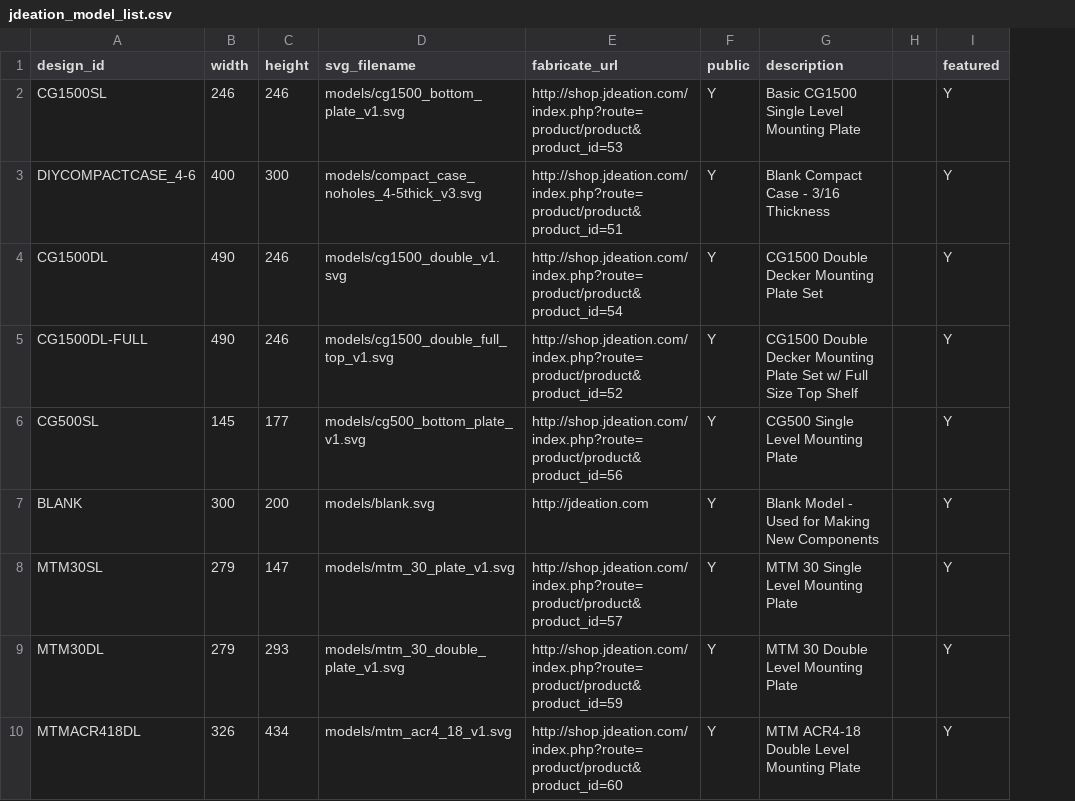
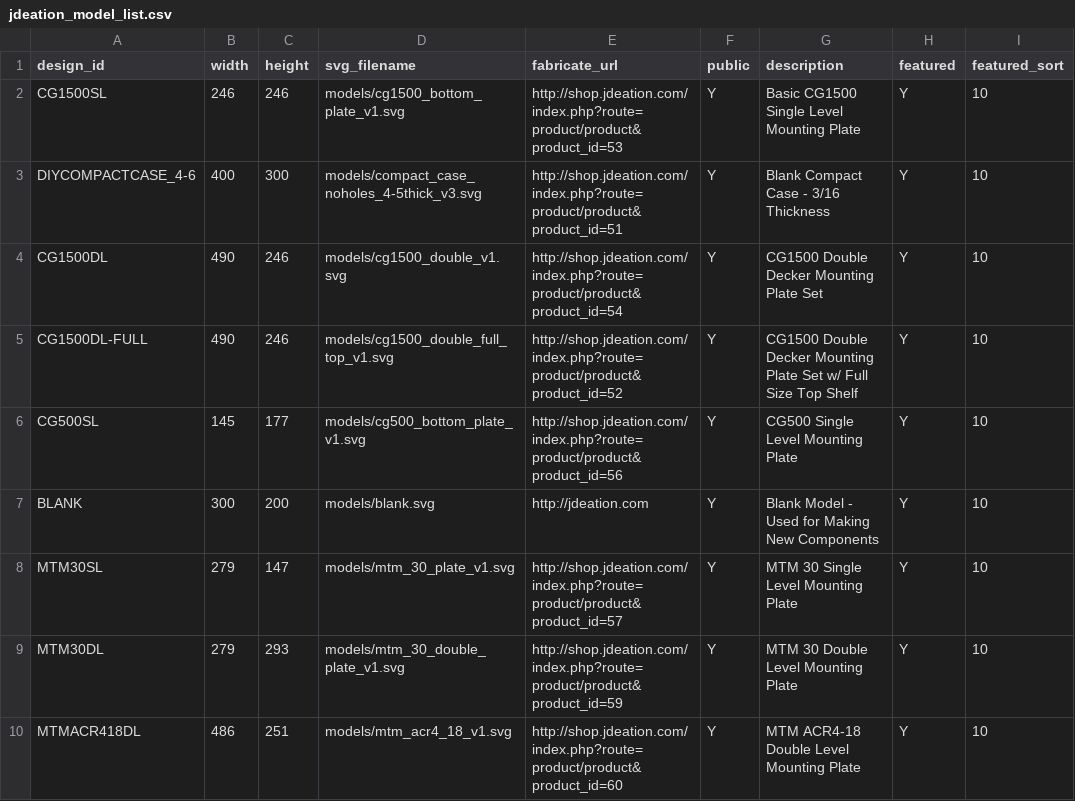
Before and after one commit to jchancel/jdeation-designer, a CSV file: jdeation_model_list.csv, drawn as a sheet; removed rows and columns are numbered as before the commit, all else as after; the diff names each change by its address in the sheet, - before the commit and + after, or states it on an @@ line.

```diff
--- a/jdeation_model_list.csv
+++ b/jdeation_model_list.csv
-column H, empty
+column I (featured_sort), rows 2-10: all 10
-B10 (width): 326
+B10 (width): 486
-C10 (height): 434
+C10 (height): 251
```
Also changed, not shown: 1 other file.
